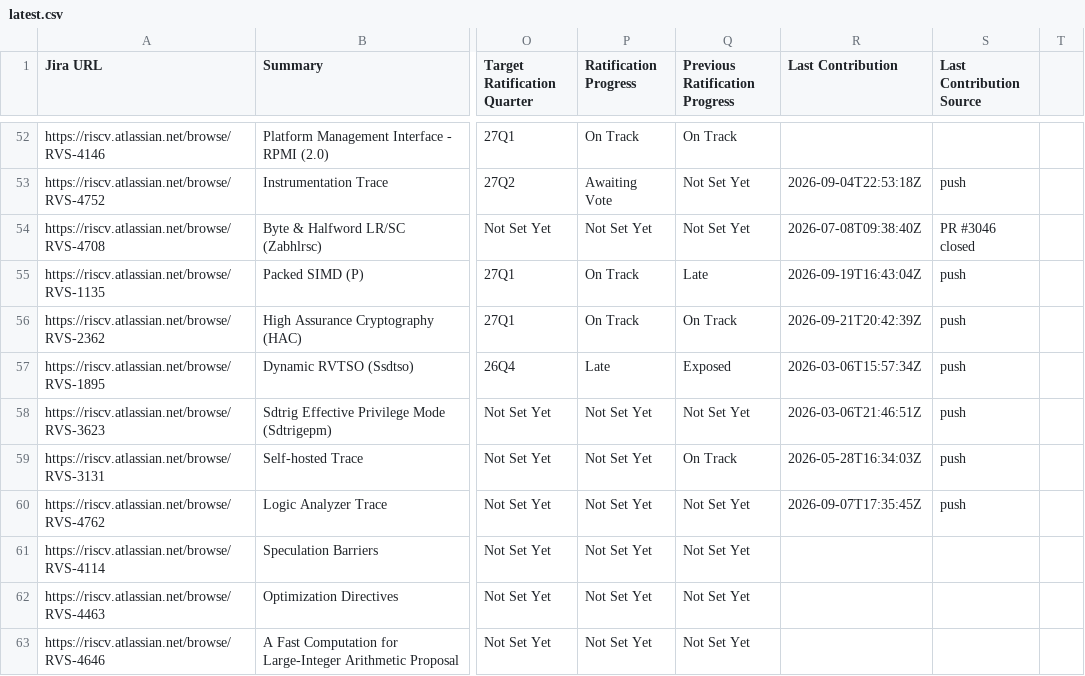
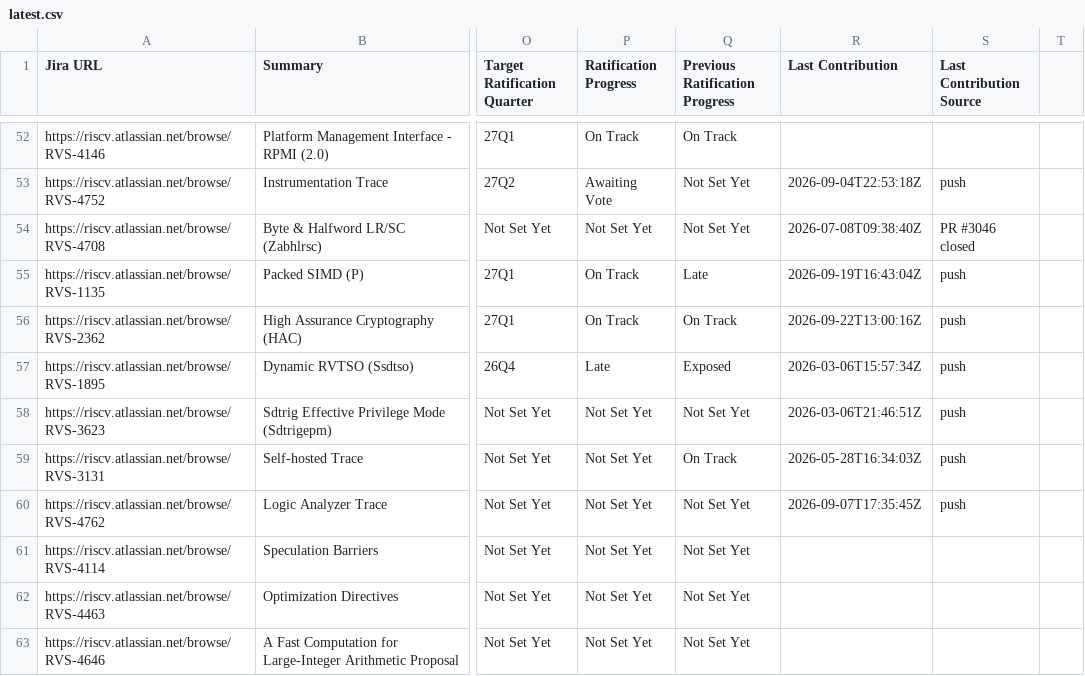
Before and after one commit to riscv/adm-spec-dashboard, a CSV file: web-ui/public/latest.csv, drawn as a sheet; only a part is shown, gaps mark what is left out; the diff covers the shown part only; the diff names each change by its address in the sheet, - before the commit and + after, or states it on an @@ line.

```diff
--- a/web-ui/public/latest.csv
+++ b/web-ui/public/latest.csv
-R56 (Last Contribution): 2026-09-21T20:42:39Z
+R56 (Last Contribution): 2026-09-22T13:00:16Z
```
Also changed, not shown: 11 edited cells elsewhere in this file, 1 other file.
